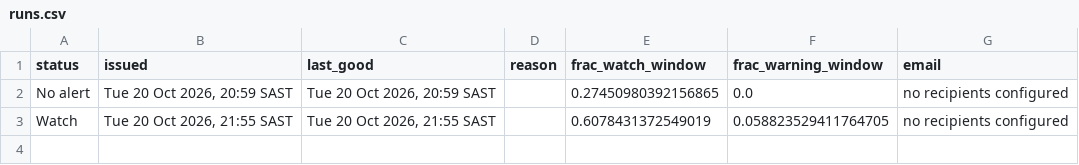
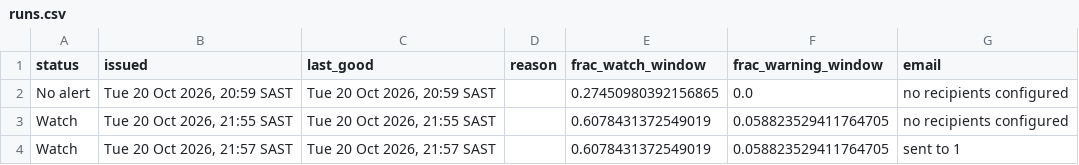
Before and after one commit to Wits-Planetary-Health-Research/heat-ews-bioheat, a CSV file: docs/runs.csv, drawn as a sheet; the diff names each change by its address in the sheet, - before the commit and + after, or states it on an @@ line.

```diff
--- a/docs/runs.csv
+++ b/docs/runs.csv
+row 4: Watch | Tue 20 Oct 2026, 21:57 SAST | Tue 20 Oct 2026, 21:57 SAST |  | 0.6078431372549019 | 0.058823529411764705 | sent to 1
```
Also changed, not shown: 2 other files.
